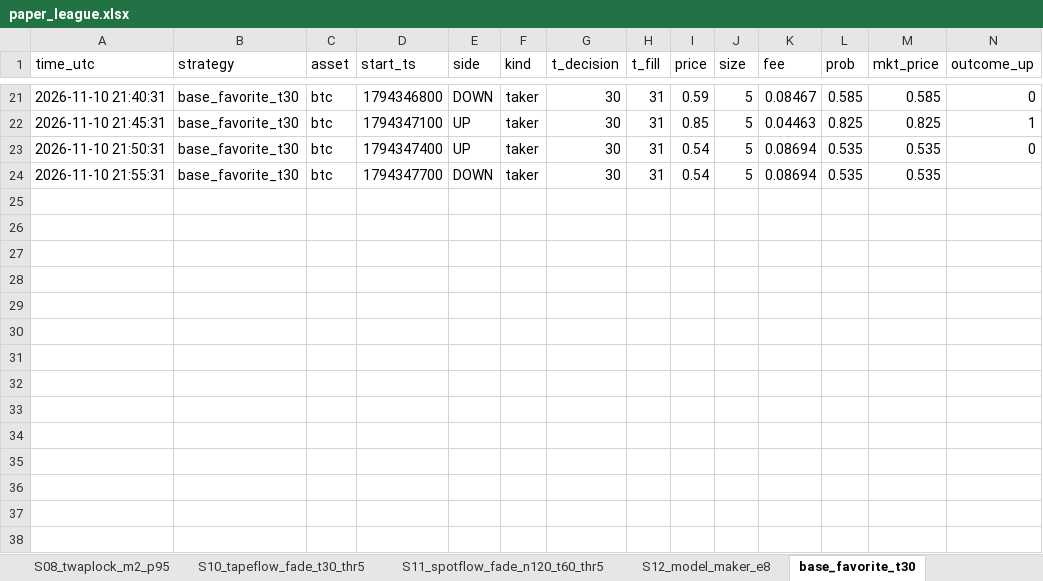
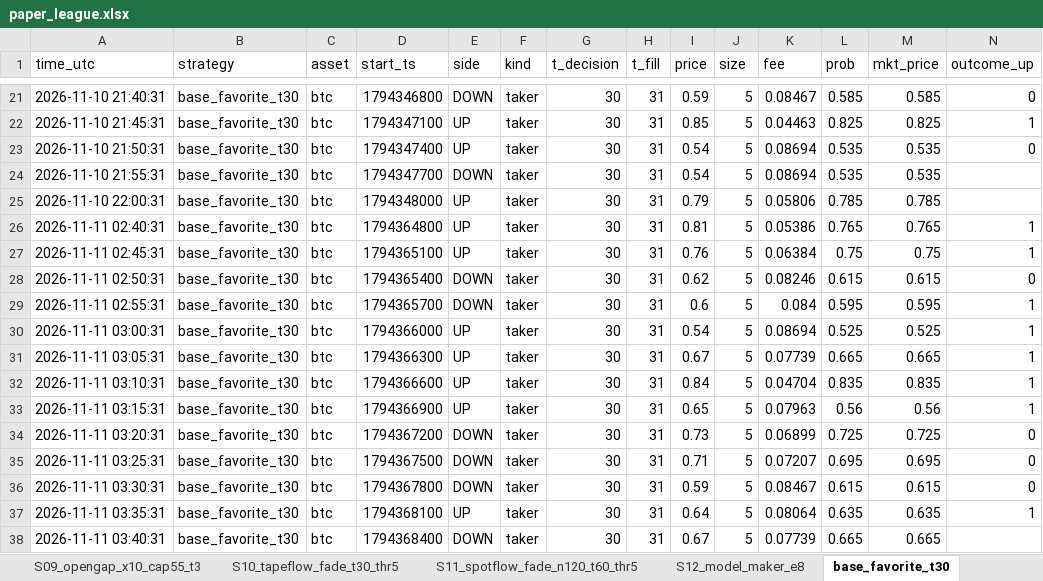
Before and after one commit to Dante-Macias/Polymarket_strat_tournament, an Excel workbook: results/live/paper_league.xlsx, sheet base_favorite_t30, drawn as a sheet; only a part is shown, gaps mark what is left out; values as stored, in another font and other column widths than the file's, no borders; rows hold the shown columns only; the diff names each change by its address in the sheet, - before the commit and + after, or states it on an @@ line.

```diff
--- a/results/live/paper_league.xlsx (sheet base_favorite_t30)
+++ b/results/live/paper_league.xlsx (sheet base_favorite_t30)
+sheet tab: S09_opengap_x10_cap55_t3
+row 25: 2026-11-10 22:00:31 | base_favorite_t30 | btc | 1794348000 | UP | taker | 30 | 31 | 0.79 | 5 | 0.05806 | 0.785 | 0.785
+row 26: 2026-11-11 02:40:31 | base_favorite_t30 | btc | 1794364800 | UP | taker | 30 | 31 | 0.81 | 5 | 0.05386 | 0.765 | 0.765 | 1
+row 27: 2026-11-11 02:45:31 | base_favorite_t30 | btc | 1794365100 | UP | taker | 30 | 31 | 0.76 | 5 | 0.06384 | 0.75 | 0.75 | 1
+row 28: 2026-11-11 02:50:31 | base_favorite_t30 | btc | 1794365400 | DOWN | taker | 30 | 31 | 0.62 | 5 | 0.08246 | 0.615 | 0.615 | 0
+row 29: 2026-11-11 02:55:31 | base_favorite_t30 | btc | 1794365700 | DOWN | taker | 30 | 31 | 0.6 | 5 | 0.084 | 0.595 | 0.595 | 1
+row 30: 2026-11-11 03:00:31 | base_favorite_t30 | btc | 1794366000 | UP | taker | 30 | 31 | 0.54 | 5 | 0.08694 | 0.525 | 0.525 | 1
+row 31: 2026-11-11 03:05:31 | base_favorite_t30 | btc | 1794366300 | UP | taker | 30 | 31 | 0.67 | 5 | 0.07739 | 0.665 | 0.665 | 1
+row 32: 2026-11-11 03:10:31 | base_favorite_t30 | btc | 1794366600 | UP | taker | 30 | 31 | 0.84 | 5 | 0.04704 | 0.835 | 0.835 | 1
+row 33: 2026-11-11 03:15:31 | base_favorite_t30 | btc | 1794366900 | UP | taker | 30 | 31 | 0.65 | 5 | 0.07963 | 0.56 | 0.56 | 1
+row 34: 2026-11-11 03:20:31 | base_favorite_t30 | btc | 1794367200 | DOWN | taker | 30 | 31 | 0.73 | 5 | 0.06899 | 0.725 | 0.725 | 0
+row 35: 2026-11-11 03:25:31 | base_favorite_t30 | btc | 1794367500 | DOWN | taker | 30 | 31 | 0.71 | 5 | 0.07207 | 0.695 | 0.695 | 0
+row 36: 2026-11-11 03:30:31 | base_favorite_t30 | btc | 1794367800 | DOWN | taker | 30 | 31 | 0.59 | 5 | 0.08467 | 0.615 | 0.615 | 0
+row 37: 2026-11-11 03:35:31 | base_favorite_t30 | btc | 1794368100 | UP | taker | 30 | 31 | 0.64 | 5 | 0.08064 | 0.635 | 0.635 | 1
+row 38: 2026-11-11 03:40:31 | base_favorite_t30 | btc | 1794368400 | DOWN | taker | 30 | 31 | 0.67 | 5 | 0.07739 | 0.665 | 0.665
```
Also changed, not shown: sheet S12_model_maker_e8, sheet Leaderboard, sheet base_random_t30, sheet S05_pair_maker_44, sheet S02_trend_macd, sheet S02_trend_prev, 10 more sheets, 34 other files.
